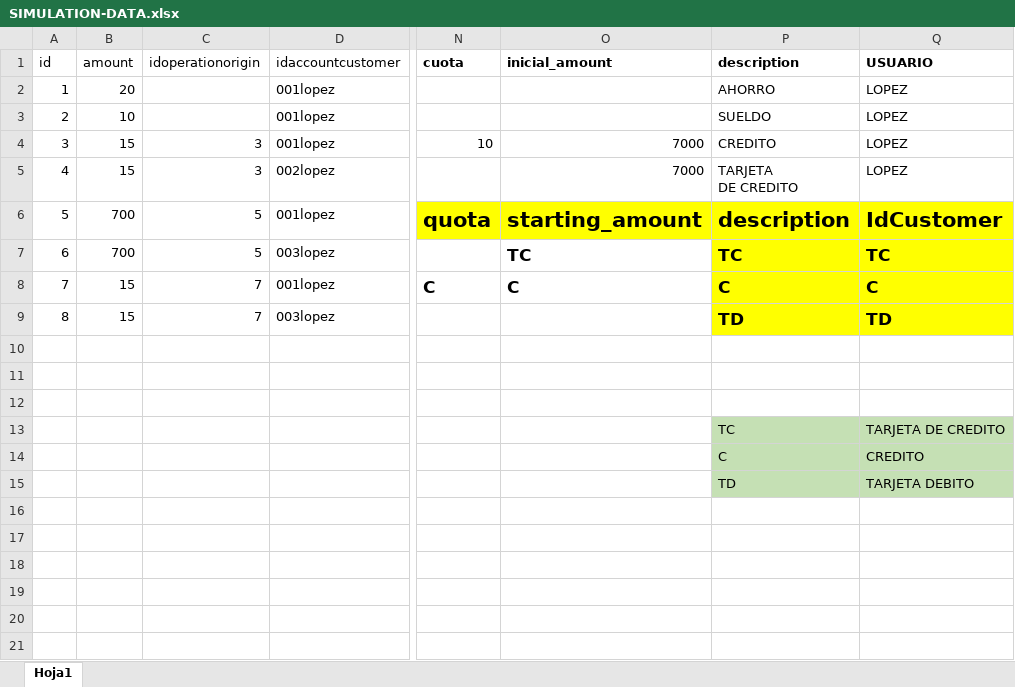
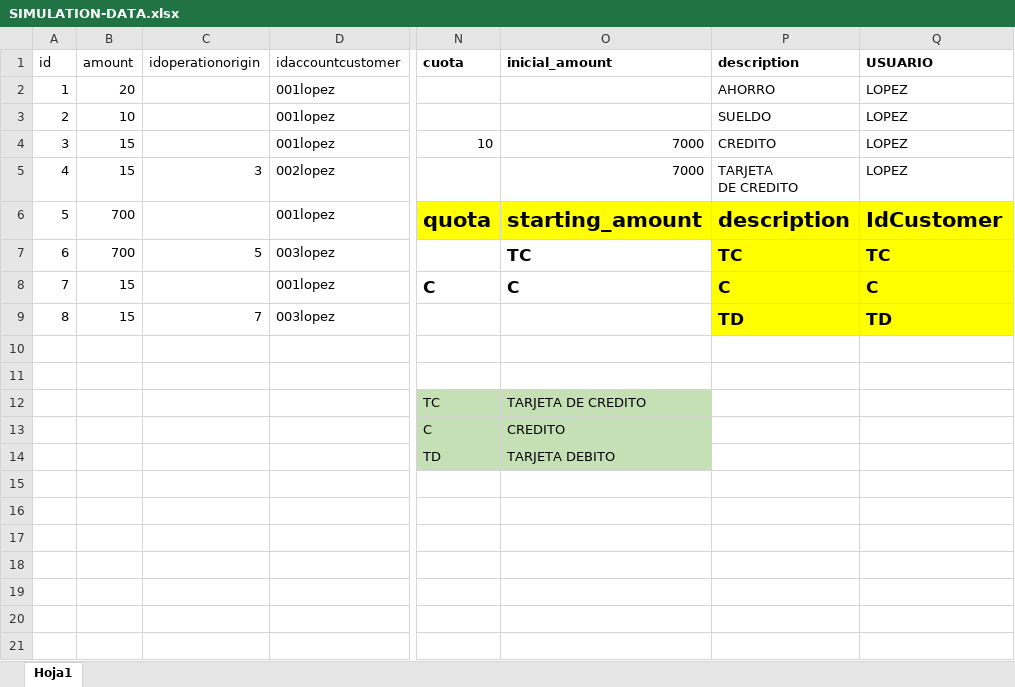
Before and after one commit to AppBancoQuarkus/designsolution, an Excel workbook: SIMULATION-DATA.xlsx, sheet Hoja1, drawn as a sheet; only a part is shown, gaps mark what is left out; values as stored, in another font and other column widths than the file's, no borders; the diff names each change by its address in the sheet, - before the commit and + after, or states it on an @@ line.

Commit message:
Cerrando la solucion v4

```diff
--- a/SIMULATION-DATA.xlsx (sheet Hoja1)
+++ b/SIMULATION-DATA.xlsx (sheet Hoja1)
-C4 (idoperationorigin): 3
+C4 (idoperationorigin): (empty)
-C6 (idoperationorigin): 5
+C6 (idoperationorigin): (empty)
-C8 (idoperationorigin): 7
+C8 (idoperationorigin): (empty)
-N12 (cuota): (empty)
+N12 (cuota): TC
-N12:O14 fill: none
+N12:O14 fill: #C5E0B4
-O12 (inicial_amount): (empty)
+O12 (inicial_amount): TARJETA DE CREDITO
-N13 (cuota): (empty)
+N13 (cuota): C
-O13 (inicial_amount): (empty)
+O13 (inicial_amount): CREDITO
-P13 (description): TC
+P13 (description): (empty)
-P13:Q15 fill: #C5E0B4
+P13:Q15 fill: none
-Q13 (USUARIO): TARJETA DE CREDITO
+Q13 (USUARIO): (empty)
-N14 (cuota): (empty)
+N14 (cuota): TD
-O14 (inicial_amount): (empty)
+O14 (inicial_amount): TARJETA DEBITO
-P14 (description): C
+P14 (description): (empty)
-Q14 (USUARIO): CREDITO
+Q14 (USUARIO): (empty)
-P15 (description): TD
+P15 (description): (empty)
-Q15 (USUARIO): TARJETA DEBITO
+Q15 (USUARIO): (empty)
```
